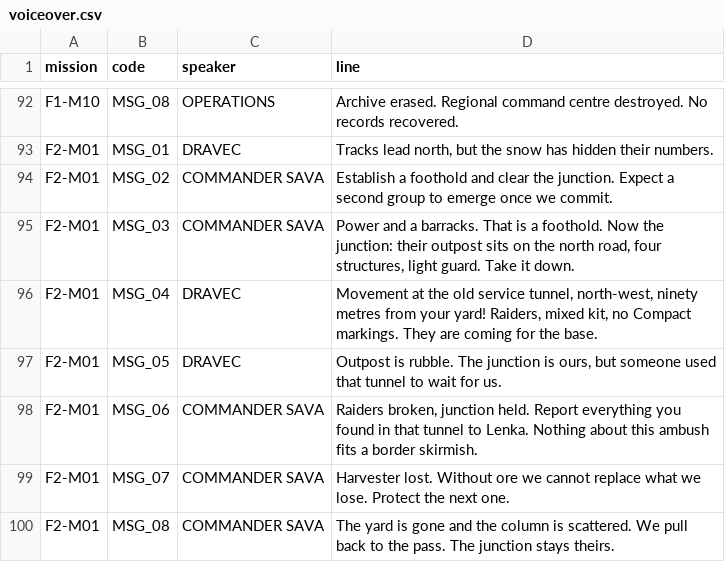
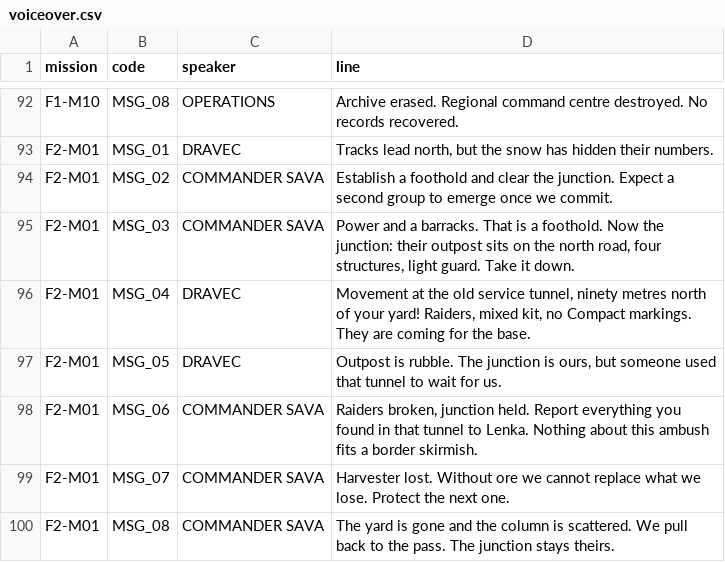
Before and after one commit to ultrasonicoverdrive/staalfront, a CSV file: content/voiceover.csv, drawn as a sheet; only a part is shown, gaps mark what is left out.

```diff
--- a/content/voiceover.csv
+++ b/content/voiceover.csv
@@ -95,3 +95,3 @@ F2-M01,MSG_02,COMMANDER SAVA,Establish a foothold and clear the junction. Expect
 F2-M01,MSG_03,COMMANDER SAVA,"Power and a barracks. That is a foothold. Now the junction: their outpost sits on the north road, four structures, light guard. Take it down."
-F2-M01,MSG_04,DRAVEC,"Movement at the old service tunnel, north-west, ninety metres from your yard! Raiders, mixed kit, no Compact markings. They are coming for the base."
+F2-M01,MSG_04,DRAVEC,"Movement at the old service tunnel, ninety metres north of your yard! Raiders, mixed kit, no Compact markings. They are coming for the base."
 F2-M01,MSG_05,DRAVEC,"Outpost is rubble. The junction is ours, but someone used that tunnel to wait for us."
```
Also changed, not shown: 1 other file.
